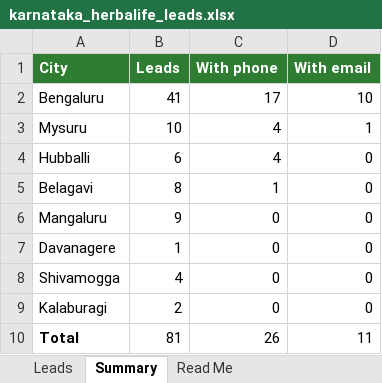
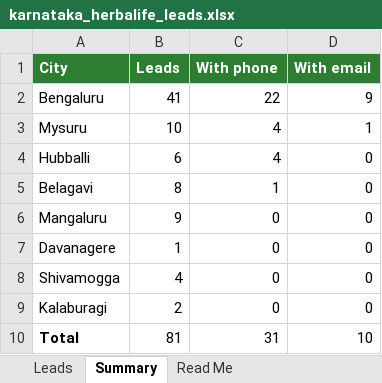
Before and after one commit to DIVI-AgentEmpire/DIVI-STUDIO, an Excel workbook: karnataka_herbalife_leads.xlsx, sheet Summary, drawn as a sheet; values as stored, in another font and other column widths than the file's, no borders; the diff names each change by its address in the sheet, - before the commit and + after, or states it on an @@ line.

```diff
--- a/karnataka_herbalife_leads.xlsx (sheet Summary)
+++ b/karnataka_herbalife_leads.xlsx (sheet Summary)
-C2 (With phone): 17
+C2 (With phone): 22
-D2 (With email): 10
+D2 (With email): 9
-C10 (With phone): 26
+C10 (With phone): 31
-D10 (With email): 11
+D10 (With email): 10
```
Also changed, not shown: sheet Leads.
